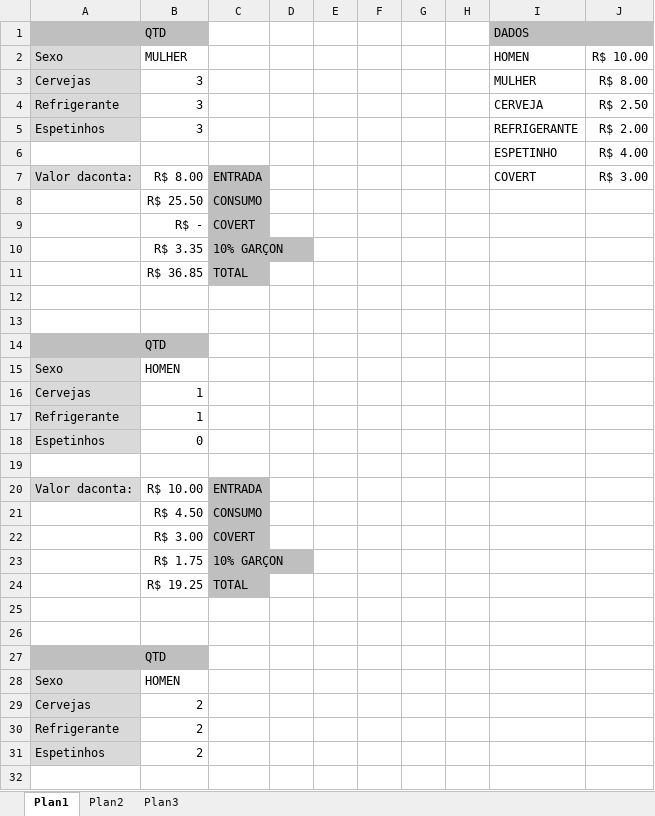
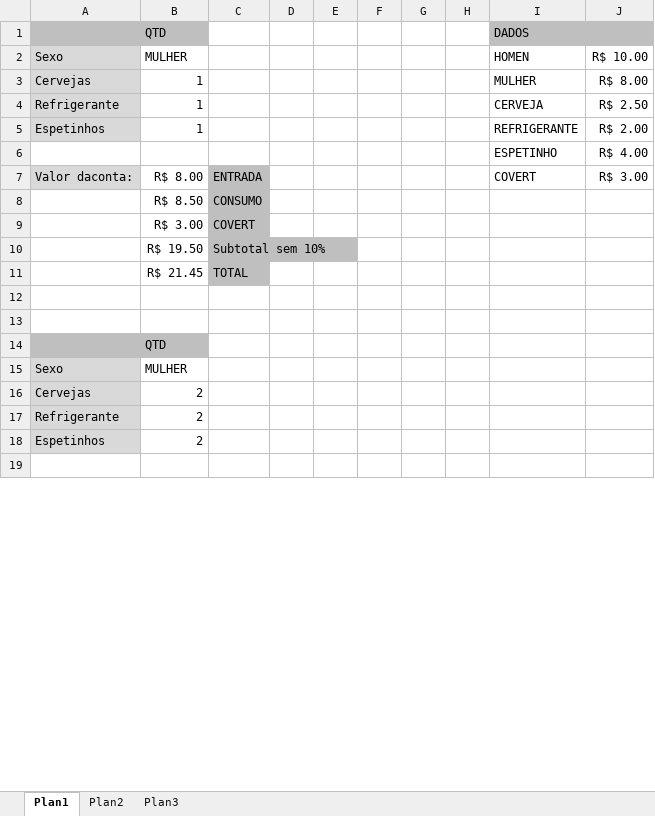
Before and after one commit to ValterRosa/LP-TRAB1, an Excel workbook: TabelaItem1.xlsx, sheet Plan1, drawn as a sheet; only a part is shown; values as stored, in another font and other column widths than the file's, no borders; removed rows and columns are numbered as before the commit, all else as after; the diff covers the shown part only; the diff names each change by its address in the sheet, - before the commit and + after, or states it on an @@ line.

Commit message:
Trabalho 1 - Item 1 - Final

```diff
--- a/TabelaItem1.xlsx (sheet Plan1)
+++ b/TabelaItem1.xlsx (sheet Plan1)
-B3:B5: 3
+B3:B5: 1
-B8: R$ 25.50
+B8: R$ 8.50
@@ row 9 moved to row 35: R$ - @@
-row 10:  | R$ 3.35 | 10% GARÇON
@@ row 22 moved to row 9: R$ 3.00 @@
+row 10:  | R$ 19.50 | Subtotal sem 10%
-B11: R$ 36.85
+B11: R$ 21.45
-B15: HOMEN
+B15: MULHER
-row 16: Cervejas | 1
-row 17: Refrigerante | 1
-row 18: Espetinhos | 0
-row 19: (empty)
-row 20: Valor daconta: | R$ 10.00 | ENTRADA
-row 21:  | R$ 4.50 | CONSUMO
-row 23:  | R$ 1.75 | 10% GARÇON
-row 24:  | R$ 19.25 | TOTAL
-row 25: (empty)
-row 26: (empty)
-row 28: Sexo | HOMEN
```
Also changed, not shown: 12 added rows, 1 removed row and 2 edited cells elsewhere in this sheet, 2 other files.
